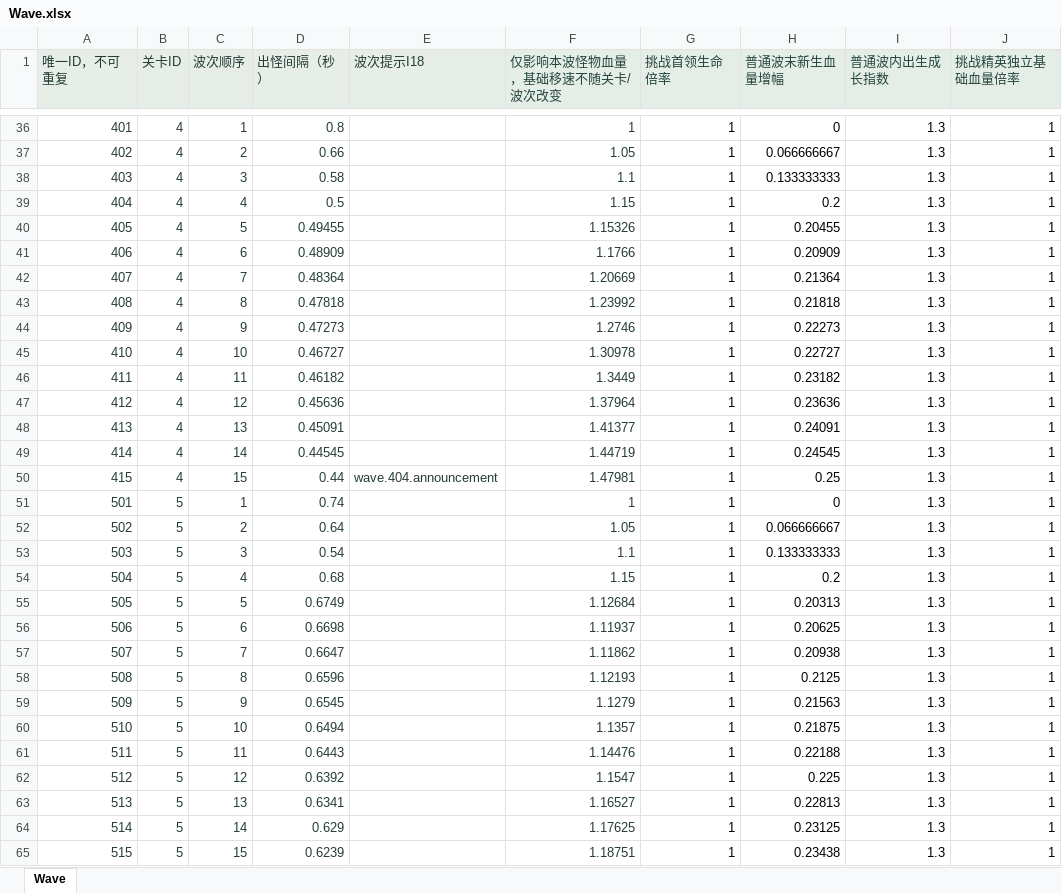
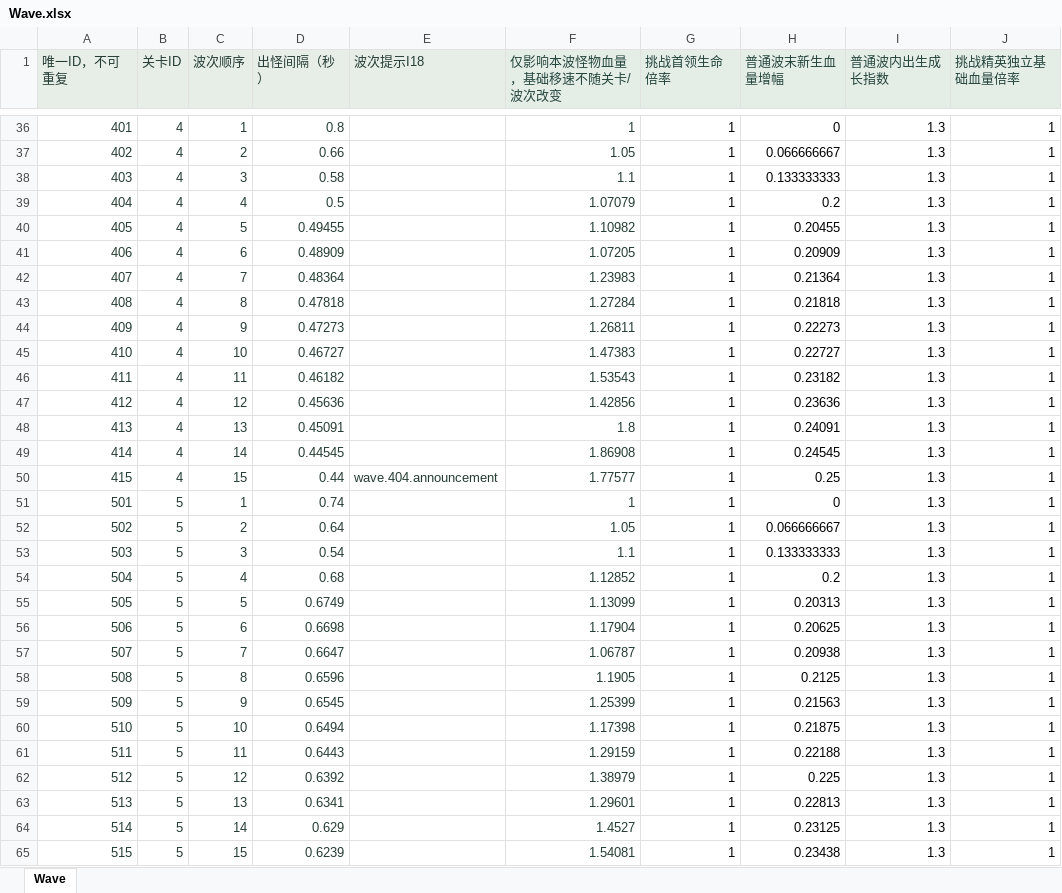
Before and after one commit to zhao1234pan/DEMO001, an Excel workbook: design/tables/Wave.xlsx, sheet Wave, drawn as a sheet; only a part is shown, gaps mark what is left out; values as stored, in another font and other column widths than the file's, no borders; the diff covers the shown part only; the diff names each change by its address in the sheet, - before the commit and + after, or states it on an @@ line.

```diff
--- a/design/tables/Wave.xlsx (sheet Wave)
+++ b/design/tables/Wave.xlsx (sheet Wave)
-F39 (仅影响本波怪物血量，基础移速不随关卡/波次改变): 1.15
+F39 (仅影响本波怪物血量，基础移速不随关卡/波次改变): 1.07079
-F40 (仅影响本波怪物血量，基础移速不随关卡/波次改变): 1.15326
+F40 (仅影响本波怪物血量，基础移速不随关卡/波次改变): 1.10982
-F41 (仅影响本波怪物血量，基础移速不随关卡/波次改变): 1.1766
+F41 (仅影响本波怪物血量，基础移速不随关卡/波次改变): 1.07205
-F42 (仅影响本波怪物血量，基础移速不随关卡/波次改变): 1.20669
+F42 (仅影响本波怪物血量，基础移速不随关卡/波次改变): 1.23983
-F43 (仅影响本波怪物血量，基础移速不随关卡/波次改变): 1.23992
+F43 (仅影响本波怪物血量，基础移速不随关卡/波次改变): 1.27284
-F44 (仅影响本波怪物血量，基础移速不随关卡/波次改变): 1.2746
+F44 (仅影响本波怪物血量，基础移速不随关卡/波次改变): 1.26811
-F45 (仅影响本波怪物血量，基础移速不随关卡/波次改变): 1.30978
+F45 (仅影响本波怪物血量，基础移速不随关卡/波次改变): 1.47383
-F46 (仅影响本波怪物血量，基础移速不随关卡/波次改变): 1.3449
+F46 (仅影响本波怪物血量，基础移速不随关卡/波次改变): 1.53543
-F47 (仅影响本波怪物血量，基础移速不随关卡/波次改变): 1.37964
+F47 (仅影响本波怪物血量，基础移速不随关卡/波次改变): 1.42856
-F48 (仅影响本波怪物血量，基础移速不随关卡/波次改变): 1.41377
+F48 (仅影响本波怪物血量，基础移速不随关卡/波次改变): 1.8
-F49 (仅影响本波怪物血量，基础移速不随关卡/波次改变): 1.44719
+F49 (仅影响本波怪物血量，基础移速不随关卡/波次改变): 1.86908
-F50 (仅影响本波怪物血量，基础移速不随关卡/波次改变): 1.47981
+F50 (仅影响本波怪物血量，基础移速不随关卡/波次改变): 1.77577
-F54 (仅影响本波怪物血量，基础移速不随关卡/波次改变): 1.15
+F54 (仅影响本波怪物血量，基础移速不随关卡/波次改变): 1.12852
-F55 (仅影响本波怪物血量，基础移速不随关卡/波次改变): 1.12684
+F55 (仅影响本波怪物血量，基础移速不随关卡/波次改变): 1.13099
-F56 (仅影响本波怪物血量，基础移速不随关卡/波次改变): 1.11937
+F56 (仅影响本波怪物血量，基础移速不随关卡/波次改变): 1.17904
-F57 (仅影响本波怪物血量，基础移速不随关卡/波次改变): 1.11862
+F57 (仅影响本波怪物血量，基础移速不随关卡/波次改变): 1.06787
-F58 (仅影响本波怪物血量，基础移速不随关卡/波次改变): 1.12193
+F58 (仅影响本波怪物血量，基础移速不随关卡/波次改变): 1.1905
-F59 (仅影响本波怪物血量，基础移速不随关卡/波次改变): 1.1279
+F59 (仅影响本波怪物血量，基础移速不随关卡/波次改变): 1.25399
-F60 (仅影响本波怪物血量，基础移速不随关卡/波次改变): 1.1357
+F60 (仅影响本波怪物血量，基础移速不随关卡/波次改变): 1.17398
-F61 (仅影响本波怪物血量，基础移速不随关卡/波次改变): 1.14476
+F61 (仅影响本波怪物血量，基础移速不随关卡/波次改变): 1.29159
-F62 (仅影响本波怪物血量，基础移速不随关卡/波次改变): 1.1547
+F62 (仅影响本波怪物血量，基础移速不随关卡/波次改变): 1.38979
-F63 (仅影响本波怪物血量，基础移速不随关卡/波次改变): 1.16527
+F63 (仅影响本波怪物血量，基础移速不随关卡/波次改变): 1.29601
-F64 (仅影响本波怪物血量，基础移速不随关卡/波次改变): 1.17625
+F64 (仅影响本波怪物血量，基础移速不随关卡/波次改变): 1.4527
-F65 (仅影响本波怪物血量，基础移速不随关卡/波次改变): 1.18751
+F65 (仅影响本波怪物血量，基础移速不随关卡/波次改变): 1.54081
```
Also changed, not shown: 225 edited cells elsewhere in this sheet, 13 other files.
